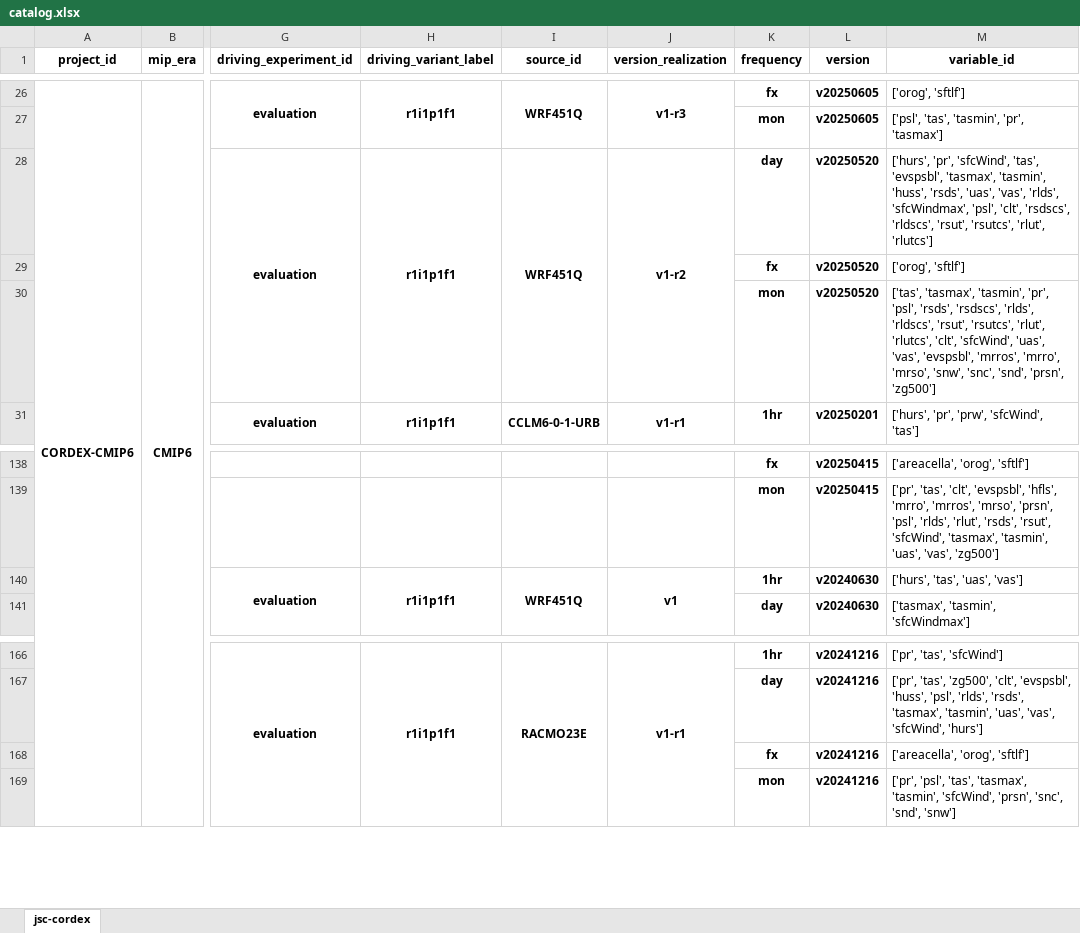
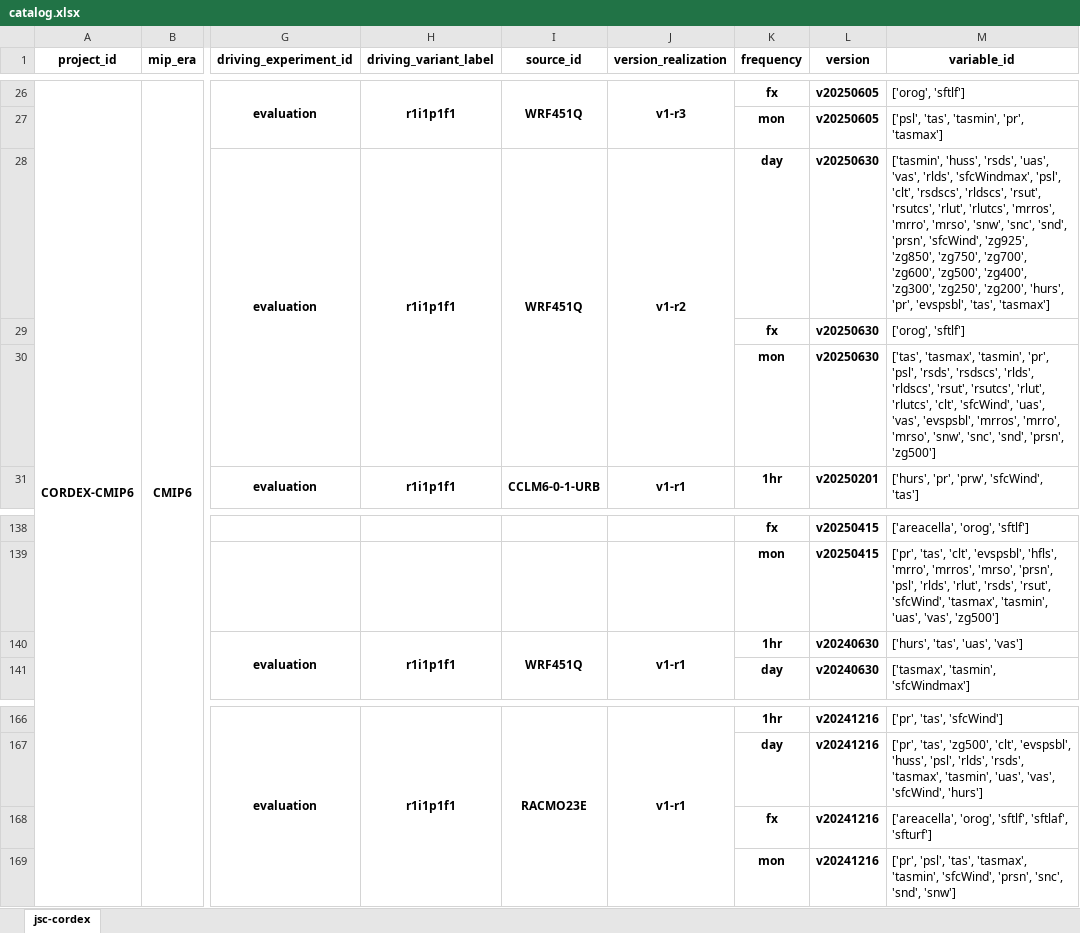
Before and after one commit to larsbuntemeyer/joint-evaluation, an Excel workbook: catalog.xlsx, sheet jsc-cordex, drawn as a sheet; only a part is shown, gaps mark what is left out; values as stored, in another font and other column widths than the file's, no borders; the diff names each change by its address in the sheet, - before the commit and + after, or states it on an @@ line.

```diff
--- a/catalog.xlsx (sheet jsc-cordex)
+++ b/catalog.xlsx (sheet jsc-cordex)
-L28:L30 (version): v20250520
+L28:L30 (version): v20250630
-M28 (variable_id): ['hurs', 'pr', 'sfcWind', 'tas', 'evspsbl', 'tasmax', 'tasmin', 'huss', 'rsds', 'uas', 'vas', 'rlds', 'sfcWindmax', 'psl', 'clt', 'rsdscs', 'rldscs', 'rsut', 'rsutcs', 'rlut', 'rlutcs']
+M28 (variable_id): ['tasmin', 'huss', 'rsds', 'uas', 'vas', 'rlds', 'sfcWindmax', 'psl', 'clt', 'rsdscs', 'rldscs', 'rsut', 'rsutcs', 'rlut', 'rlutcs', 'mrros', 'mrro', 'mrso', 'snw', 'snc', 'snd', 'prsn', 'sfcWind', 'zg925', 'zg850', 'zg750', 'zg700', 'zg600', 'zg500', 'zg400', 'zg300', 'zg250', 'zg200', 'hurs', 'pr', 'evspsbl', 'tas', 'tasmax']
-J140 (version_realization): v1
+J140 (version_realization): v1-r1
-M168 (variable_id): ['areacella', 'orog', 'sftlf']
+M168 (variable_id): ['areacella', 'orog', 'sftlf', 'sftlaf', 'sfturf']
```
